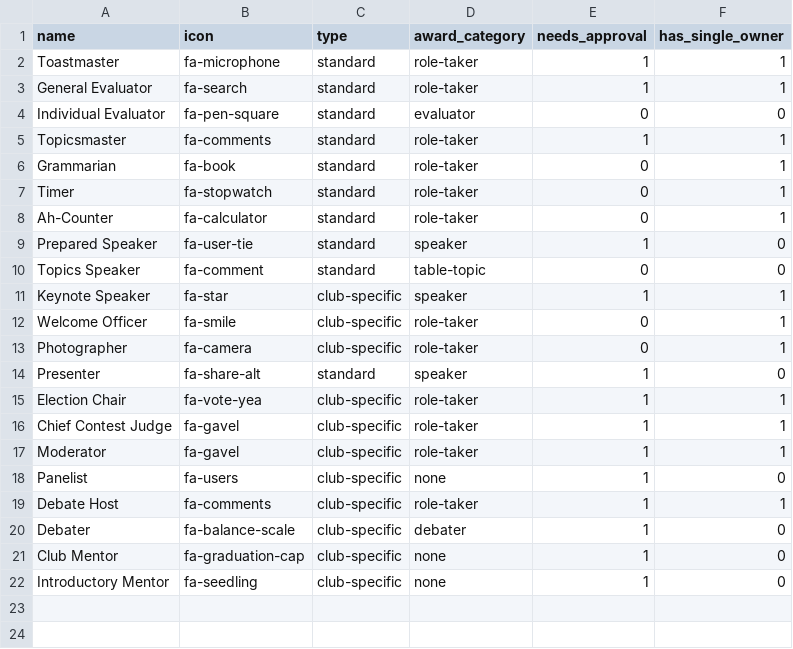
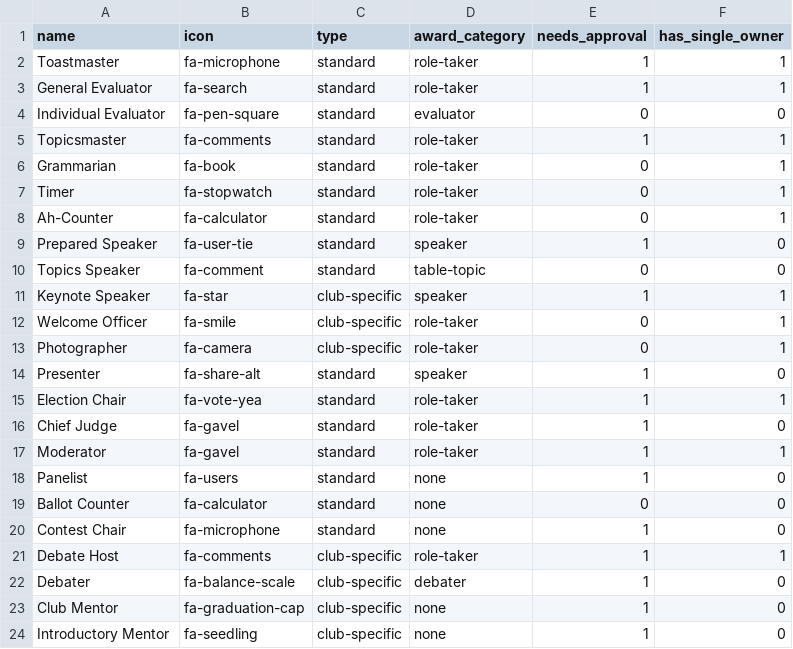
Before and after one commit to innoeduke/vpemaster, a CSV file: app/meeting_roles.csv, drawn as a sheet.

Commit message:
redesign the role settings page

```diff
--- a/app/meeting_roles.csv
+++ b/app/meeting_roles.csv
@@ -14,6 +14,8 @@ Photographer,fa-camera,club-specific,role-taker,0,1
 Presenter,fa-share-alt,standard,speaker,1,0
-Election Chair,fa-vote-yea,club-specific,role-taker,1,1
-Chief Contest Judge,fa-gavel,club-specific,role-taker,1,1
-Moderator,fa-gavel,club-specific,role-taker,1,1
-Panelist,fa-users,club-specific,none,1,0
+Election Chair,fa-vote-yea,standard,role-taker,1,1
+Chief Judge,fa-gavel,standard,role-taker,1,0
+Moderator,fa-gavel,standard,role-taker,1,1
+Panelist,fa-users,standard,none,1,0
+Ballot Counter,fa-calculator,standard,none,0,0
+Contest Chair,fa-microphone,standard,none,1,0
 Debate Host,fa-comments,club-specific,role-taker,1,1
```
Also changed, not shown: 17 other files.
